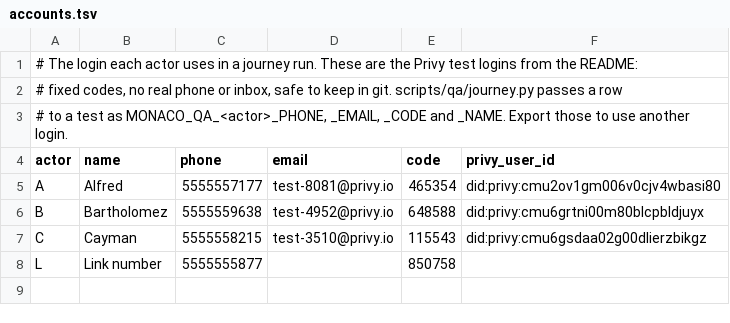
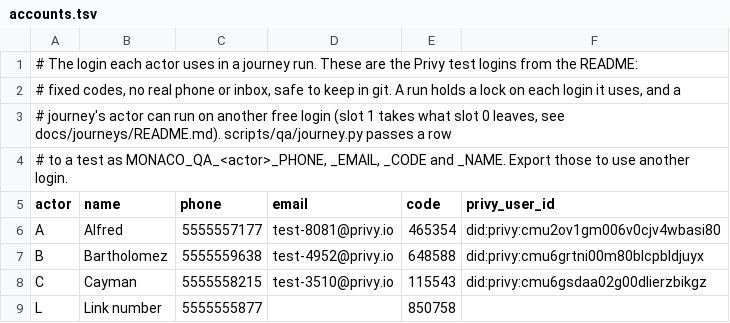
Before and after one commit to Munyon-Canyon/monaco, a TSV file: apps/mobile/qa/journeys/accounts.tsv, drawn as a sheet.

Commit message:
feat(qa): run two journeys at once with backend slots and actor locks
journey.py run takes the first free of two backend slots (8080/8081 and 8180/8181) with a per-slot lock, replacing the global lock. --slot N forces one. The slot's api URL goes to the app and to the setup and truth scripts.

Each run locks the logins of its actors, mapping an actor onto a free login when its own is taken, and waits when too few are free.

```diff
--- a/apps/mobile/qa/journeys/accounts.tsv
+++ b/apps/mobile/qa/journeys/accounts.tsv
@@ -1,3 +1,4 @@
 # The login each actor uses in a journey run. These are the Privy test logins from the README:
-# fixed codes, no real phone or inbox, safe to keep in git. scripts/qa/journey.py passes a row
+# fixed codes, no real phone or inbox, safe to keep in git. A run holds a lock on each login it uses, and a
+# journey's actor can run on another free login (slot 1 takes what slot 0 leaves, see docs/journeys/README.md). scripts/qa/journey.py passes a row
 # to a test as MONACO_QA_<actor>_PHONE, _EMAIL, _CODE and _NAME. Export those to use another login.
```
Also changed, not shown: 4 other files.
